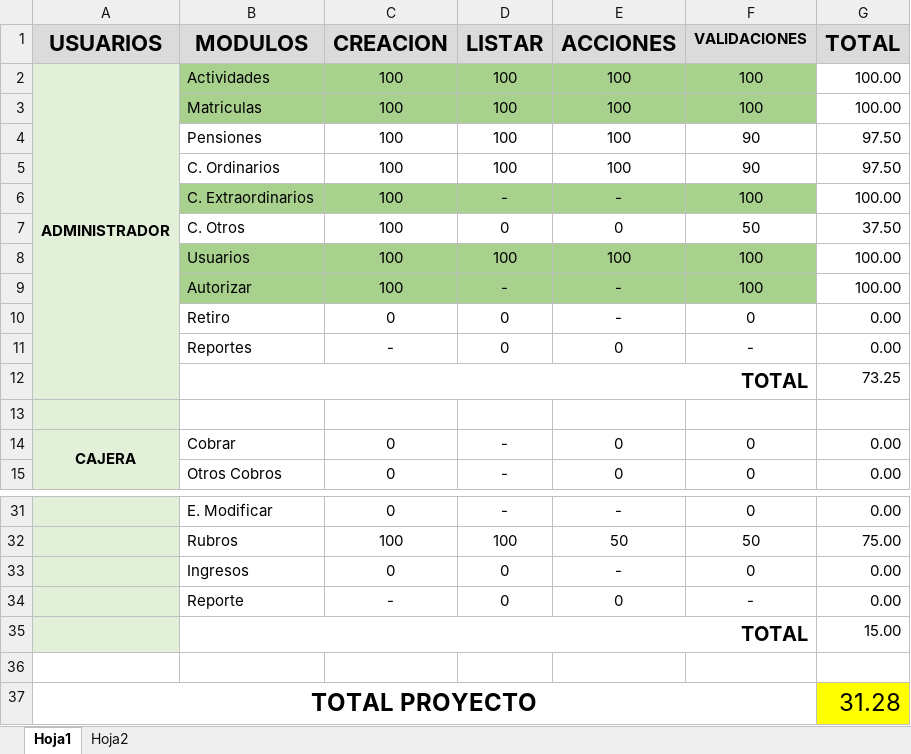
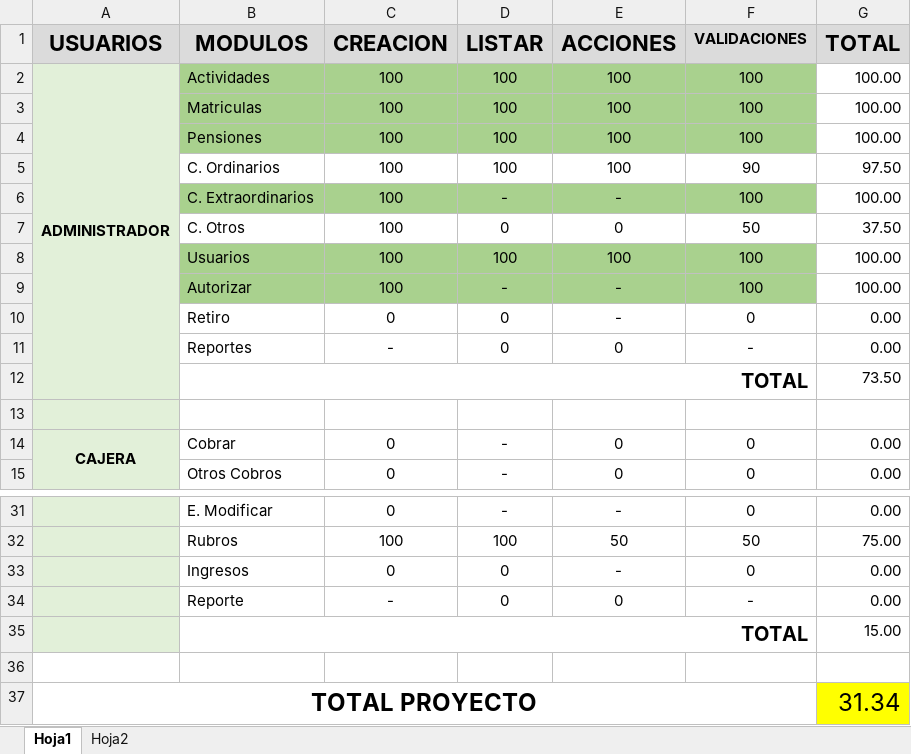
Before and after one commit to cristiancastrodc/JSORIA_GIT, an Excel workbook: Docs/Avance.xlsx, sheet Hoja1, drawn as a sheet; only a part is shown, gaps mark what is left out; values as stored, in another font and other column widths than the file's, no borders; conditional formats not drawn; the diff names each change by its address in the sheet, - before the commit and + after, or states it on an @@ line.

Commit message:
actualizacion de avance

```diff
--- a/Docs/Avance.xlsx (sheet Hoja1)
+++ b/Docs/Avance.xlsx (sheet Hoja1)
-B4:F4 fill: none
+B4:F4 fill: #A9D18E
-F4 (VALIDACIONES): 90
+F4 (VALIDACIONES): 100
-G4 (TOTAL): 97.50
+G4 (TOTAL): 100.00
-G12 (TOTAL): 73.25
+G12 (TOTAL): 73.50
-G37 (TOTAL): 31.28
+G37 (TOTAL): 31.34
```
